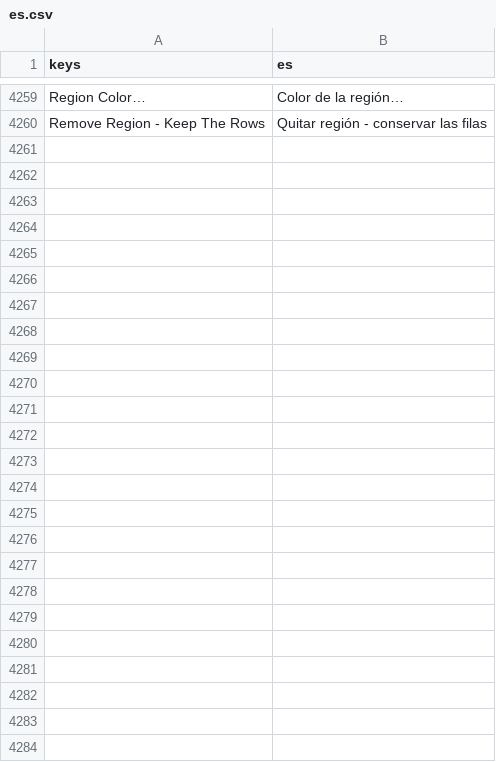
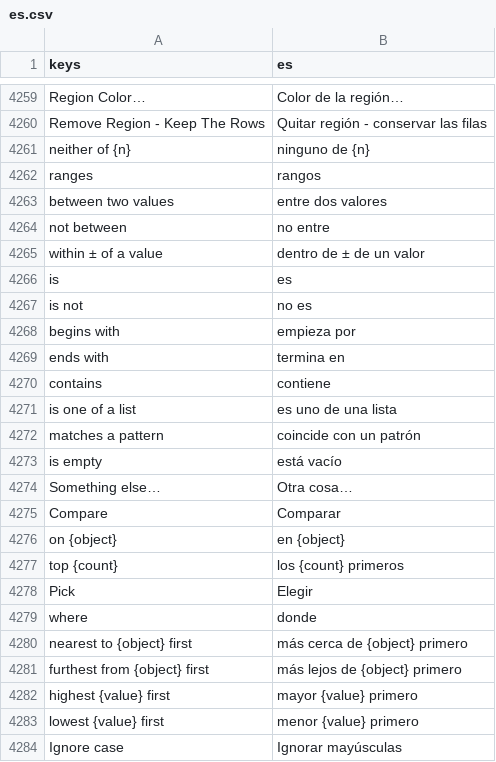
Before and after one commit to SalmanShhh/Godot-EventSheet-Visual-Scripting, a CSV file: addons/eventsheet/translations/es.csv, drawn as a sheet; only a part is shown, gaps mark what is left out; the diff names each change by its address in the sheet, - before the commit and + after, or states it on an @@ line.

```diff
--- a/addons/eventsheet/translations/es.csv
+++ b/addons/eventsheet/translations/es.csv
+row 4261: neither of {n} | ninguno de {n}
+row 4262: ranges | rangos
+row 4263: between two values | entre dos valores
+row 4264: not between | no entre
+row 4265: within ± of a value | dentro de ± de un valor
+row 4266: is | es
+row 4267: is not | no es
+row 4268: begins with | empieza por
+row 4269: ends with | termina en
+row 4270: contains | contiene
+row 4271: is one of a list | es uno de una lista
+row 4272: matches a pattern | coincide con un patrón
+row 4273: is empty | está vacío
+row 4274: Something else… | Otra cosa…
+row 4275: Compare | Comparar
+row 4276: on {object} | en {object}
+row 4277: top {count} | los {count} primeros
+row 4278: Pick | Elegir
+row 4279: where | donde
+row 4280: nearest to {object} first | más cerca de {object} primero
+row 4281: furthest from {object} first | más lejos de {object} primero
+row 4282: highest {value} first | mayor {value} primero
+row 4283: lowest {value} first | menor {value} primero
+row 4284: Ignore case | Ignorar mayúsculas
```
Also changed, not shown: addons/eventsheet/translations/de.csv, addons/eventsheet/translations/fr.csv, 24 other files.
